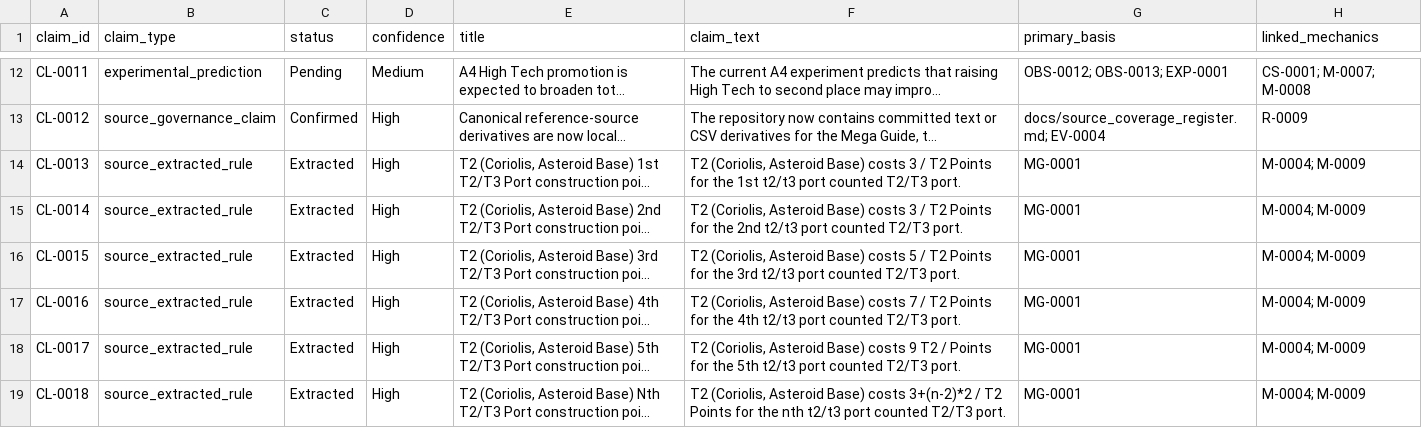
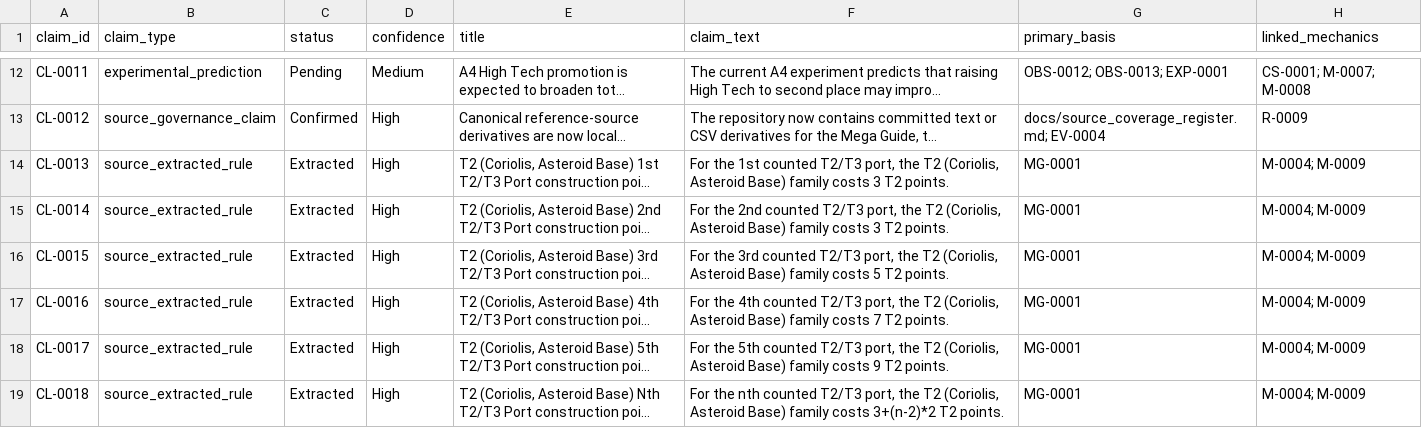
Before and after one commit to brianstewart377-rgb/colonisation-research-engine, a CSV file: evidence/claim_register.csv, drawn as a sheet; only a part is shown, gaps mark what is left out; long unchanged cells end in …; the diff covers the shown part only; the diff names each change by its address in the sheet, - before the commit and + after, or states it on an @@ line.

Commit message:
Tighten high-volume claim wording

```diff
--- a/evidence/claim_register.csv
+++ b/evidence/claim_register.csv
-F14 (claim_text): T2 (Coriolis, Asteroid Base) costs 3 / T2 Points for the 1st t2/t3 port counted T2/T3 port.
+F14 (claim_text): For the 1st counted T2/T3 port, the T2 (Coriolis, Asteroid Base) family costs 3 T2 points.
-F15 (claim_text): T2 (Coriolis, Asteroid Base) costs 3 / T2 Points for the 2nd t2/t3 port counted T2/T3 port.
+F15 (claim_text): For the 2nd counted T2/T3 port, the T2 (Coriolis, Asteroid Base) family costs 3 T2 points.
-F16 (claim_text): T2 (Coriolis, Asteroid Base) costs 5 / T2 Points for the 3rd t2/t3 port counted T2/T3 port.
+F16 (claim_text): For the 3rd counted T2/T3 port, the T2 (Coriolis, Asteroid Base) family costs 5 T2 points.
-F17 (claim_text): T2 (Coriolis, Asteroid Base) costs 7 / T2 Points for the 4th t2/t3 port counted T2/T3 port.
+F17 (claim_text): For the 4th counted T2/T3 port, the T2 (Coriolis, Asteroid Base) family costs 7 T2 points.
-F18 (claim_text): T2 (Coriolis, Asteroid Base) costs 9 T2 / Points for the 5th t2/t3 port counted T2/T3 port.
+F18 (claim_text): For the 5th counted T2/T3 port, the T2 (Coriolis, Asteroid Base) family costs 9 T2 points.
-F19 (claim_text): T2 (Coriolis, Asteroid Base) costs 3+(n-2)*2 / T2 Points for the nth t2/t3 port counted T2/T3 port.
+F19 (claim_text): For the nth counted T2/T3 port, the T2 (Coriolis, Asteroid Base) family costs 3+(n-2)*2 T2 points.
```
Also changed, not shown: 52 edited cells elsewhere in this file, exports/claims.csv, 1 other file.
